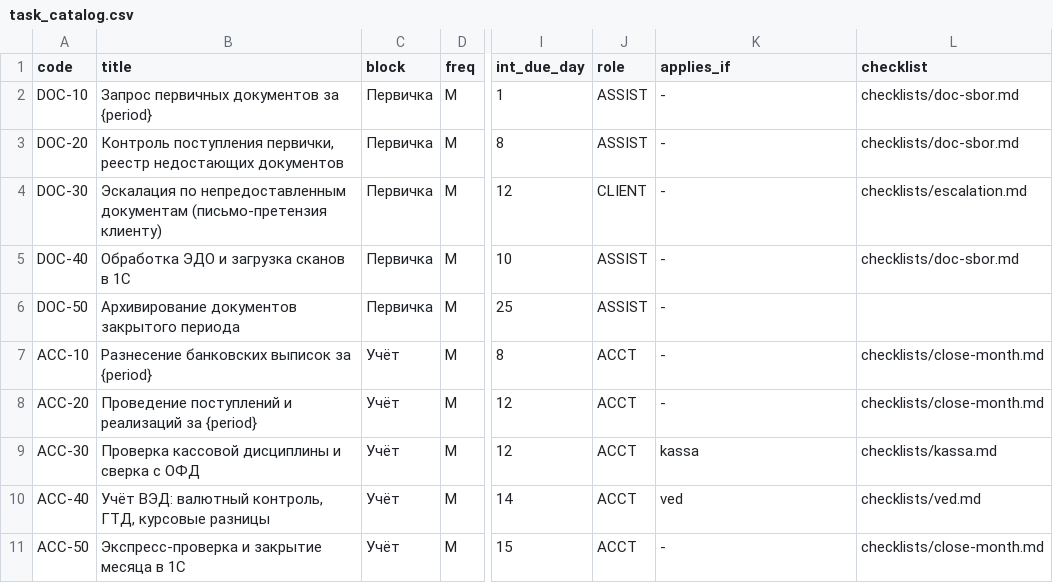
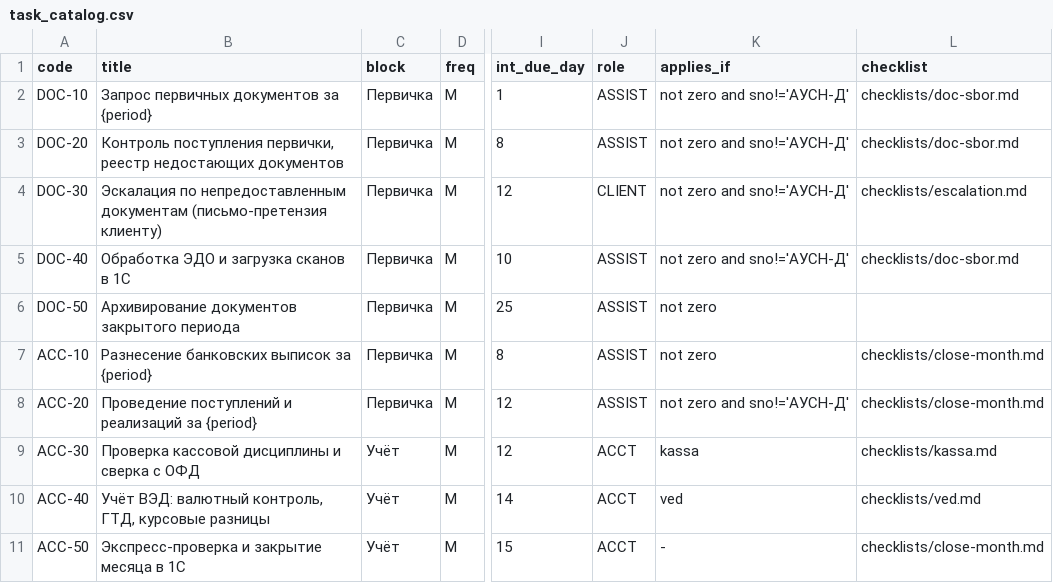
Before and after one commit to cbuglav-alt/1C, a CSV file: data/task_catalog.csv, drawn as a sheet; only a part is shown, gaps mark what is left out; the diff covers the shown part only; the diff names each change by its address in the sheet, - before the commit and + after, or states it on an @@ line.

```diff
--- a/data/task_catalog.csv
+++ b/data/task_catalog.csv
-K2:K5 (applies_if): -
+K2:K5 (applies_if): not zero and sno!='АУСН-Д'
-K6:K7 (applies_if): -
+K6:K7 (applies_if): not zero
-C7:C8 (block): Учёт
+C7:C8 (block): Первичка
-J7:J8 (role): ACCT
+J7:J8 (role): ASSIST
-K8 (applies_if): -
+K8 (applies_if): not zero and sno!='АУСН-Д'
```
Also changed, not shown: 5 added rows and 18 edited cells elsewhere in this file, examples/by_accountant_2026-10/Иванова_А.С..csv, examples/by_accountant_2026-10/Котова_Е.С..csv, 18 other files.
